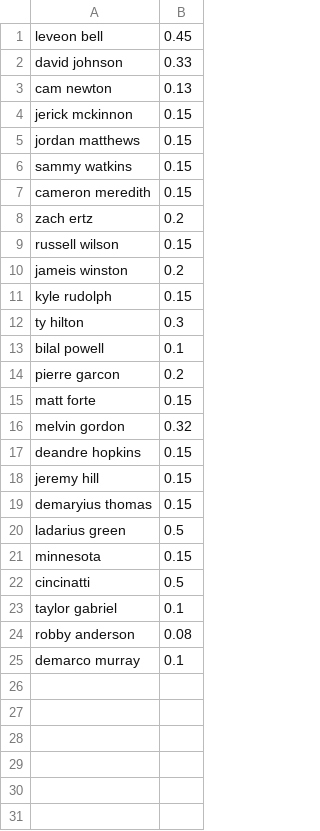
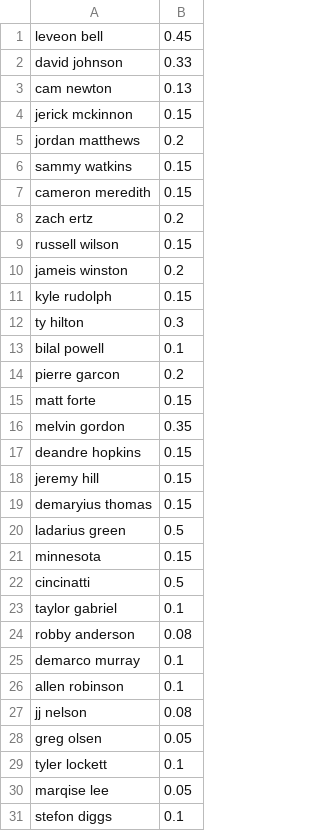
Before and after one commit to andrewbunn/dfs, a CSV file: progproblems/ownership.csv, drawn as a sheet.

```diff
--- a/progproblems/ownership.csv
+++ b/progproblems/ownership.csv
@@ -4,3 +4,3 @@ cam newton,0.13
 jerick mckinnon,0.15
-jordan matthews,0.15
+jordan matthews,0.2
 sammy watkins,0.15
@@ -15,3 +15,3 @@ pierre garcon,0.2
 matt forte,0.15
-melvin gordon,0.32
+melvin gordon,0.35
 deandre hopkins,0.15
@@ -25 +25,7 @@ robby anderson,0.08
 demarco murray,0.1
+allen robinson,0.1
+jj nelson,0.08
+greg olsen,0.05
+tyler lockett,0.1
+marqise lee,0.05
+stefon diggs,0.1
```
Also changed, not shown: progproblems/corr.csv, 2 other files.
